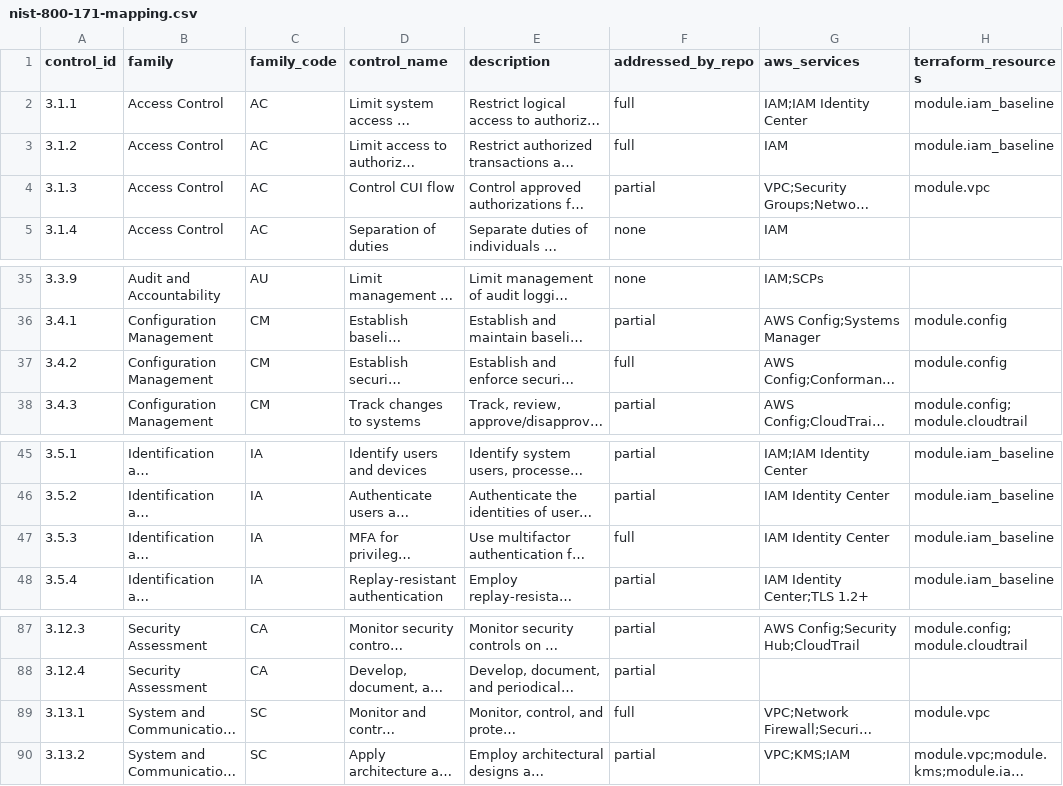
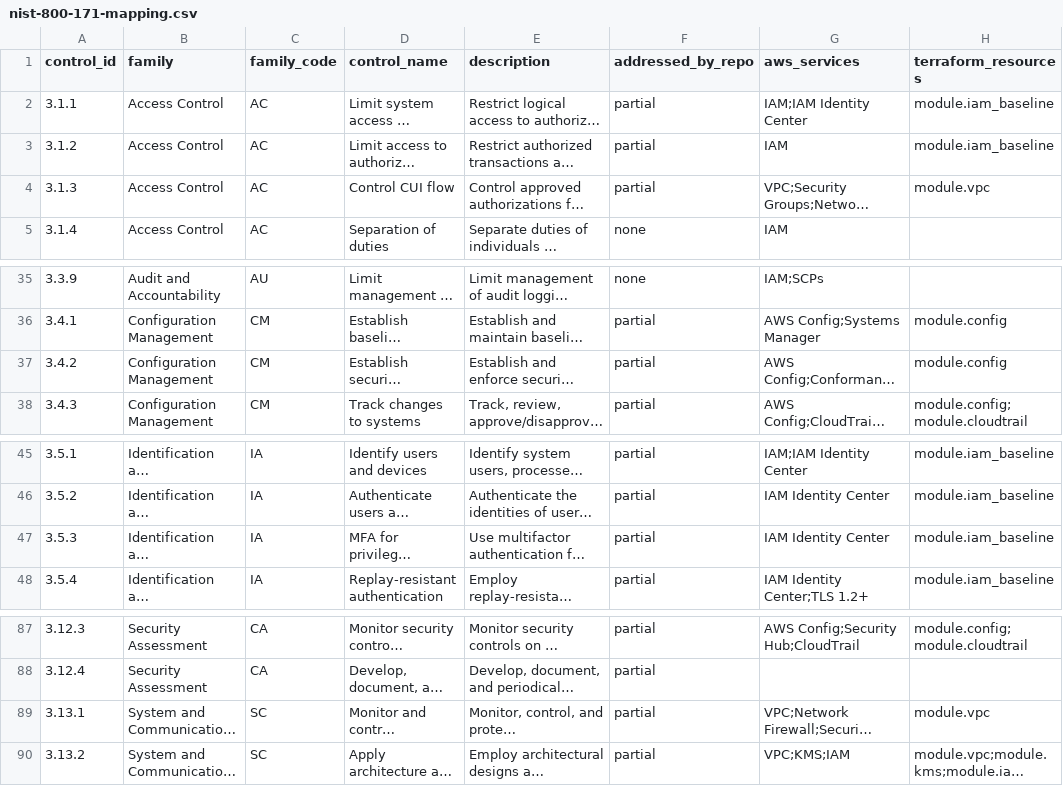
Before and after one commit to mikejmckinney/cmmc-level2-aws-enclave-reference2, a CSV file: controls/nist-800-171-mapping.csv, drawn as a sheet; only a part is shown, gaps mark what is left out; long unchanged cells end in …; the diff names each change by its address in the sheet, - before the commit and + after, or states it on an @@ line.

```diff
--- a/controls/nist-800-171-mapping.csv
+++ b/controls/nist-800-171-mapping.csv
-F2:F3 (addressed_by_repo): full
+F2:F3 (addressed_by_repo): partial
-F37 (addressed_by_repo): full
+F37 (addressed_by_repo): partial
-F47 (addressed_by_repo): full
+F47 (addressed_by_repo): partial
-F89 (addressed_by_repo): full
+F89 (addressed_by_repo): partial
```
Also changed, not shown: 3 other files.
